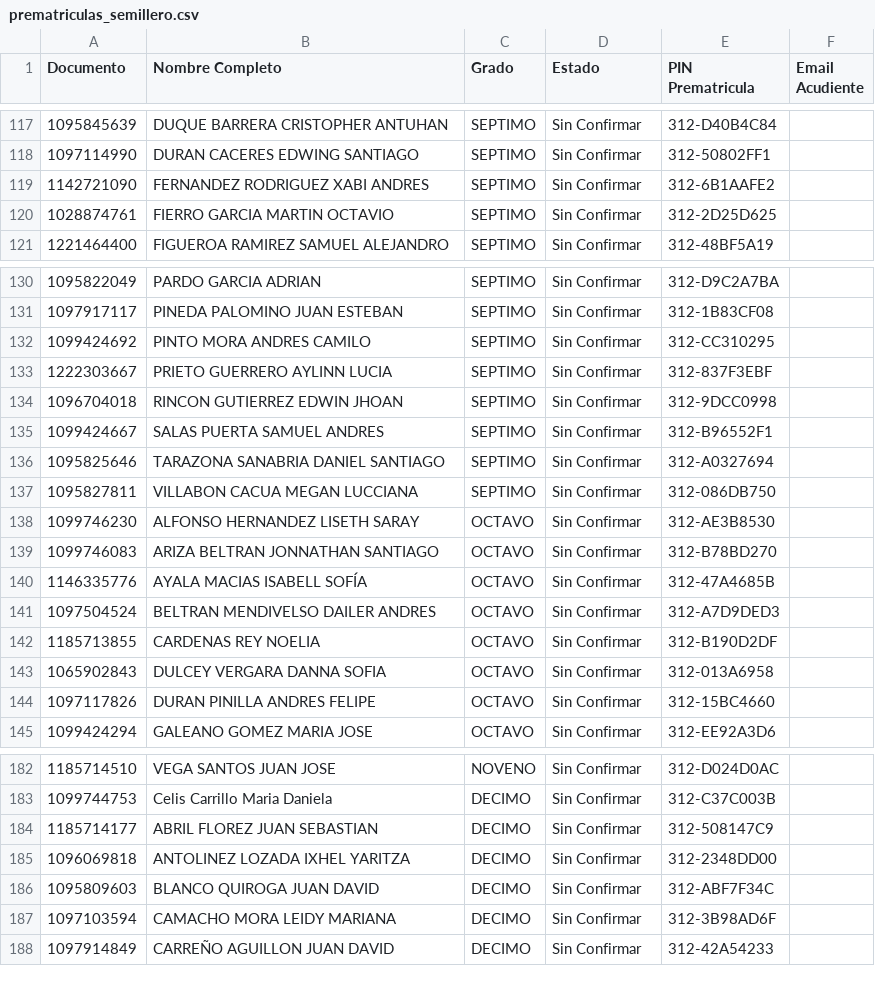
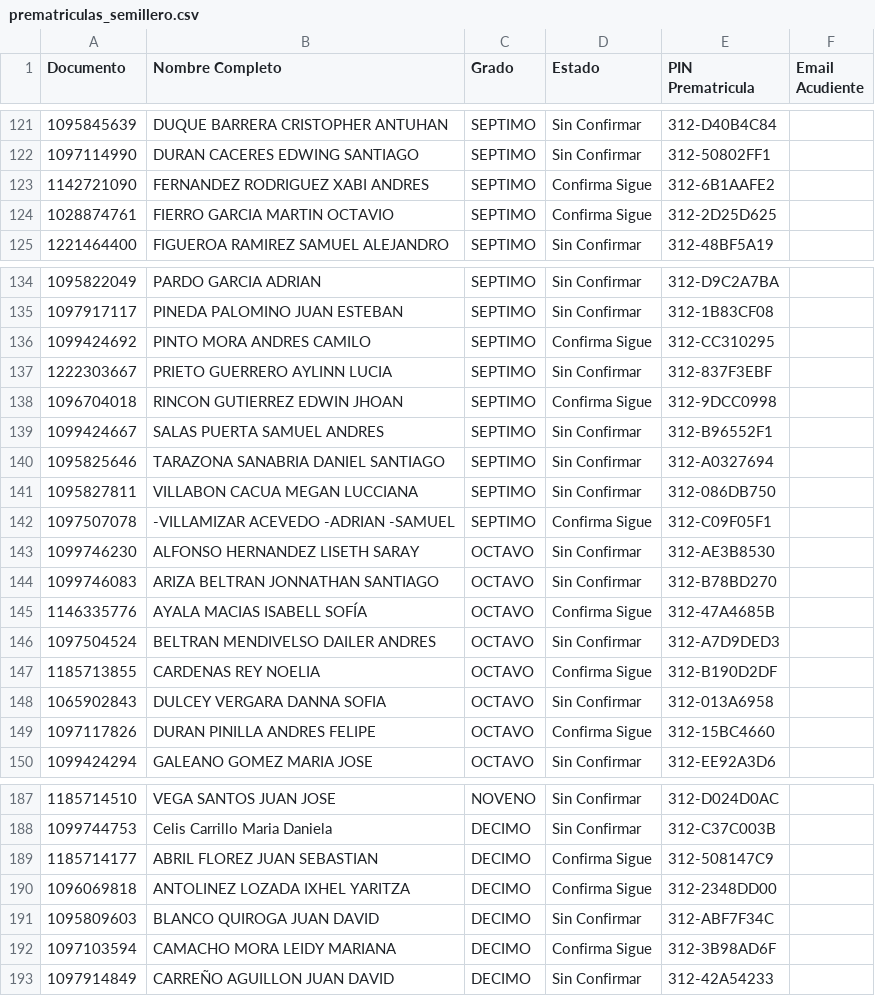
Before and after one commit to csd-digitalweb/sitio-web-csd, a CSV file: src/reserva-cupo/prematriculas_semillero.csv, drawn as a sheet; only a part is shown, gaps mark what is left out; the diff covers the shown part only.

Commit message:
feat(reserva-cupo): sincronizar en vivo con EduColombia y mostrar 'Cupo Apartado' para confirmados

```diff
--- a/src/reserva-cupo/prematriculas_semillero.csv
+++ b/src/reserva-cupo/prematriculas_semillero.csv
@@ -118,4 +122,4 @@
 1097114990;DURAN CACERES EDWING SANTIAGO;SEPTIMO;Sin Confirmar;312-50802FF1;
-1142721090;FERNANDEZ RODRIGUEZ XABI ANDRES;SEPTIMO;Sin Confirmar;312-6B1AAFE2;
-1028874761;FIERRO GARCIA MARTIN OCTAVIO;SEPTIMO;Sin Confirmar;312-2D25D625;
+1142721090;FERNANDEZ RODRIGUEZ XABI ANDRES;SEPTIMO;Confirma Sigue;312-6B1AAFE2;
+1028874761;FIERRO GARCIA MARTIN OCTAVIO;SEPTIMO;Confirma Sigue;312-2D25D625;
 1221464400;FIGUEROA RAMIREZ SAMUEL ALEJANDRO;SEPTIMO;Sin Confirmar;312-48BF5A19;
@@ -131,5 +135,5 @@
 1097917117;PINEDA PALOMINO JUAN ESTEBAN;SEPTIMO;Sin Confirmar;312-1B83CF08;
-1099424692;PINTO MORA ANDRES CAMILO;SEPTIMO;Sin Confirmar;312-CC310295;
+1099424692;PINTO MORA ANDRES CAMILO;SEPTIMO;Confirma Sigue;312-CC310295;
 1222303667;PRIETO GUERRERO AYLINN LUCIA;SEPTIMO;Sin Confirmar;312-837F3EBF;
-1096704018;RINCON GUTIERREZ EDWIN JHOAN;SEPTIMO;Sin Confirmar;312-9DCC0998;
+1096704018;RINCON GUTIERREZ EDWIN JHOAN;SEPTIMO;Confirma Sigue;312-9DCC0998;
 1099424667;SALAS PUERTA SAMUEL ANDRES;SEPTIMO;Sin Confirmar;312-B96552F1;
@@ -137,9 +141,10 @@
 1095827811;VILLABON CACUA MEGAN LUCCIANA;SEPTIMO;Sin Confirmar;312-086DB750;
+1097507078;-VILLAMIZAR ACEVEDO -ADRIAN -SAMUEL;SEPTIMO;Confirma Sigue;312-C09F05F1;
 1099746230;ALFONSO HERNANDEZ LISETH SARAY;OCTAVO;Sin Confirmar;312-AE3B8530;
 1099746083;ARIZA BELTRAN JONNATHAN SANTIAGO;OCTAVO;Sin Confirmar;312-B78BD270;
-1146335776;AYALA MACIAS ISABELL SOFÍA;OCTAVO;Sin Confirmar;312-47A4685B;
+1146335776;AYALA MACIAS ISABELL SOFÍA;OCTAVO;Confirma Sigue;312-47A4685B;
 1097504524;BELTRAN MENDIVELSO DAILER ANDRES;OCTAVO;Sin Confirmar;312-A7D9DED3;
-1185713855;CARDENAS REY NOELIA;OCTAVO;Sin Confirmar;312-B190D2DF;
+1185713855;CARDENAS REY NOELIA;OCTAVO;Confirma Sigue;312-B190D2DF;
 1065902843;DULCEY VERGARA DANNA SOFIA;OCTAVO;Sin Confirmar;312-013A6958;
-1097117826;DURAN PINILLA ANDRES FELIPE;OCTAVO;Sin Confirmar;312-15BC4660;
+1097117826;DURAN PINILLA ANDRES FELIPE;OCTAVO;Confirma Sigue;312-15BC4660;
 1099424294;GALEANO GOMEZ MARIA JOSE;OCTAVO;Sin Confirmar;312-EE92A3D6;
@@ -183,6 +188,6 @@
 1099744753;Celis Carrillo Maria Daniela;DECIMO;Sin Confirmar;312-C37C003B;
-1185714177;ABRIL FLOREZ JUAN SEBASTIAN;DECIMO;Sin Confirmar;312-508147C9;
-1096069818;ANTOLINEZ LOZADA IXHEL YARITZA;DECIMO;Sin Confirmar;312-2348DD00;
+1185714177;ABRIL FLOREZ JUAN SEBASTIAN;DECIMO;Confirma Sigue;312-508147C9;
+1096069818;ANTOLINEZ LOZADA IXHEL YARITZA;DECIMO;Confirma Sigue;312-2348DD00;
 1095809603;BLANCO QUIROGA JUAN DAVID;DECIMO;Sin Confirmar;312-ABF7F34C;
-1097103594;CAMACHO MORA LEIDY MARIANA;DECIMO;Sin Confirmar;312-3B98AD6F;
+1097103594;CAMACHO MORA LEIDY MARIANA;DECIMO;Confirma Sigue;312-3B98AD6F;
 1097914849;CARREÑO AGUILLON JUAN DAVID;DECIMO;Sin Confirmar;312-42A54233;
```
Also changed, not shown: 28 added rows, 1 removed row and 10 edited cells elsewhere in this file, 4 other files.
